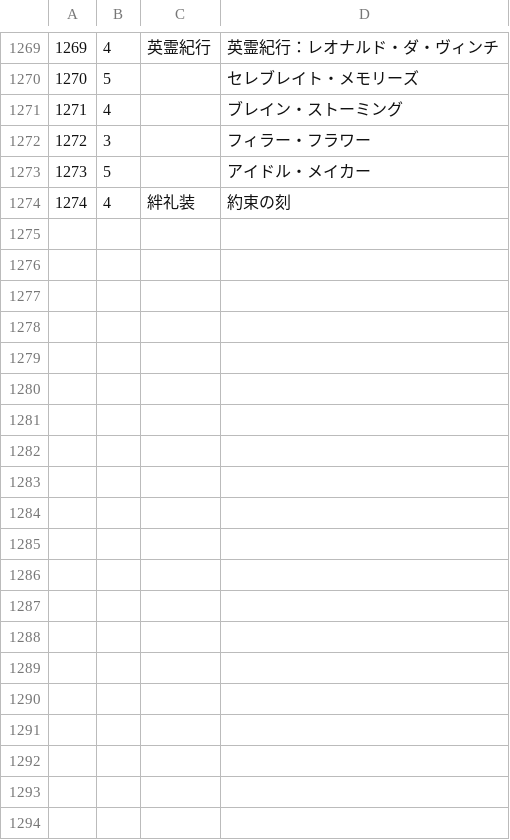
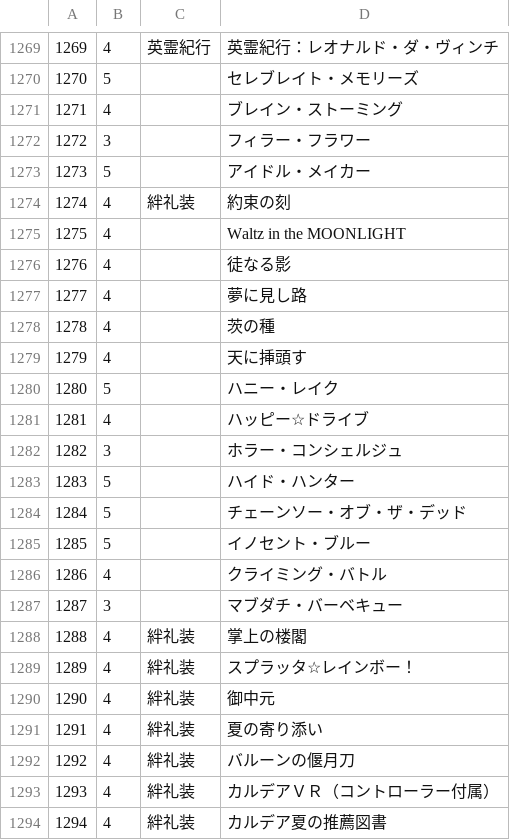
Before and after one commit to 085astatine/scraping_fgo_wiki, a CSV file: data/craft_essences.csv, drawn as a sheet; only a part is shown, gaps mark what is left out; the diff covers the shown part only; the diff names each change by its address in the sheet, - before the commit and + after, or states it on an @@ line.

Commit message:
Update craft essences data

```diff
--- a/data/craft_essences.csv
+++ b/data/craft_essences.csv
+row 1275: 1275 | 4 |  | Waltz in the MOONLIGHT
+row 1276: 1276 | 4 |  | 徒なる影
+row 1277: 1277 | 4 |  | 夢に見し路
+row 1278: 1278 | 4 |  | 茨の種
+row 1279: 1279 | 4 |  | 天に挿頭す
+row 1280: 1280 | 5 |  | ハニー・レイク
+row 1281: 1281 | 4 |  | ハッピー☆ドライブ
+row 1282: 1282 | 3 |  | ホラー・コンシェルジュ
+row 1283: 1283 | 5 |  | ハイド・ハンター
+row 1284: 1284 | 5 |  | チェーンソー・オブ・ザ・デッド
+row 1285: 1285 | 5 |  | イノセント・ブルー
+row 1286: 1286 | 4 |  | クライミング・バトル
+row 1287: 1287 | 3 |  | マブダチ・バーベキュー
+row 1288: 1288 | 4 | 絆礼装 | 掌上の楼閣
+row 1289: 1289 | 4 | 絆礼装 | スプラッタ☆レインボー！
+row 1290: 1290 | 4 | 絆礼装 | 御中元
+row 1291: 1291 | 4 | 絆礼装 | 夏の寄り添い
+row 1292: 1292 | 4 | 絆礼装 | バルーンの偃月刀
+row 1293: 1293 | 4 | 絆礼装 | カルデアＶＲ（コントローラー付属）
+row 1294: 1294 | 4 | 絆礼装 | カルデア夏の推薦図書
```
Also changed, not shown: 19 added rows elsewhere in this file.
